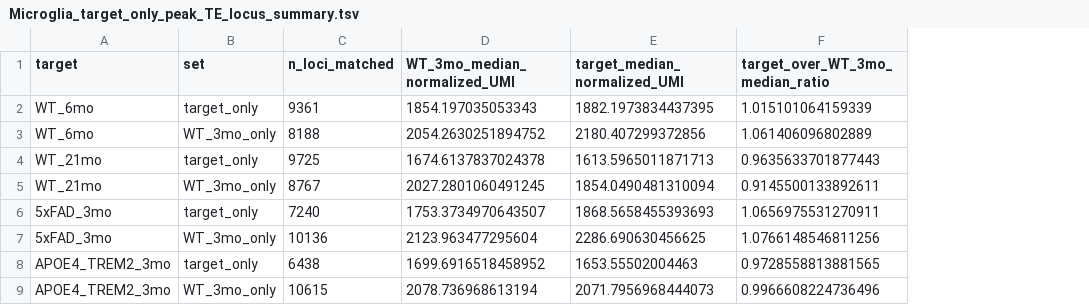
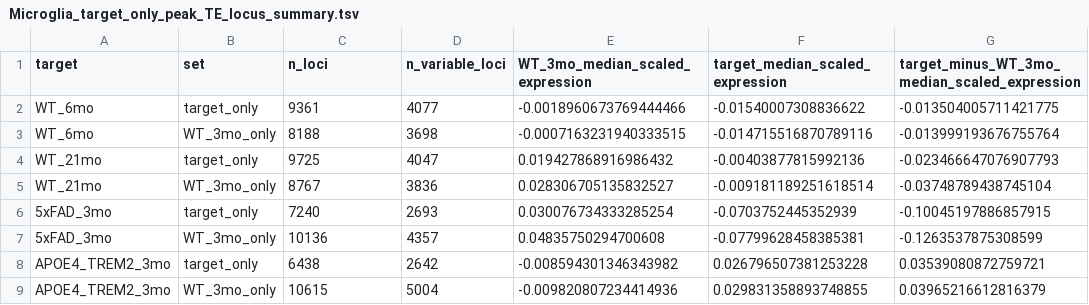
Before and after one commit to Ali-Mujahid/p5.project_Alzheimer_scdata, a TSV file: updates/rna_microglia_20261017/atlas/downloads/Microglia_target_only_peak_TE_locus_summary.tsv, drawn as a sheet; removed rows and columns are numbered as before the commit, all else as after; the diff names each change by its address in the sheet, - before the commit and + after, or states it on an @@ line.

```diff
--- a/updates/rna_microglia_20261017/atlas/downloads/Microglia_target_only_peak_TE_locus_summary.tsv
+++ b/updates/rna_microglia_20261017/atlas/downloads/Microglia_target_only_peak_TE_locus_summary.tsv
-column D (WT_3mo_median_normalized_UMI), rows 2-9: 1854.197035053343 | 2054.2630251894752 | 1674.6137837024378 | 2027.2801060491245 | 1753.3734970643507 | 2123.963477295604 | 1699.6916518458952 | 2078.736968613194
-column E (target_median_normalized_UMI), rows 2-9: 1882.1973834437395 | 2180.407299372856 | 1613.5965011871713 | 1854.0490481310094 | 1868.5658455393693 | 2286.690630456625 | 1653.55502004463 | 2071.7956968444073
-column F (target_over_WT_3mo_median_ratio), rows 2-9: 1.015101064159339 | 1.061406096802889 | 0.9635633701877443 | 0.9145500133892611 | 1.0656975531270911 | 1.0766148546811256 | 0.9728558813881565 | 0.9966608224736496
+column D (n_variable_loci), rows 2-9: 4077 | 3698 | 4047 | 3836 | 2693 | 4357 | 2642 | 5004
+column E (WT_3mo_median_scaled_expression), rows 2-9: -0.0018960673769444466 | -0.0007163231940333515 | 0.019427868916986432 | 0.028306705135832527 | 0.030076734333285254 | 0.04835750294700608 | -0.008594301346343982 | -0.009820807234414936
+column F (target_median_scaled_expression), rows 2-9: -0.01540007308836622 | -0.014715516870789116 | -0.00403877815992136 | -0.009181189251618514 | -0.0703752445352939 | -0.07799628458385381 | 0.026796507381253228 | 0.029831358893748855
+column G, rows 1-9: target_minus_WT_3mo_median_scaled_expression | -0.013504005711421775 | -0.013999193676755764 | -0.023466647076907793 | -0.03748789438745104 | -0.10045197886857915 | -0.1263537875308599 | 0.03539080872759721 | 0.03965216612816379
-C1: n_loci_matched
+C1: n_loci
```
Also changed, not shown: updates/rna_microglia_20261017/atlas/downloads/Microglia_target_only_peak_TE_locus_mouse_values.tsv, 5 other files.
